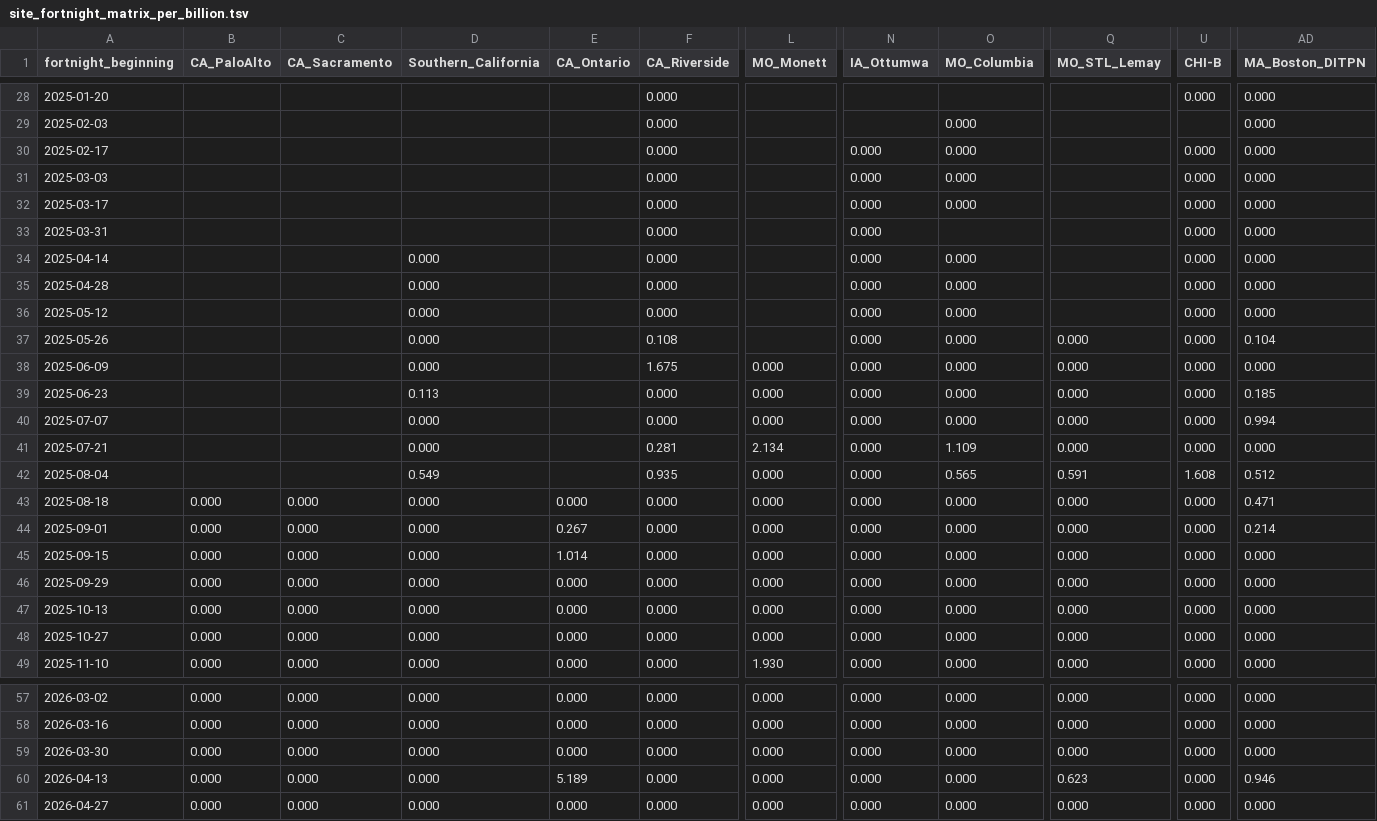
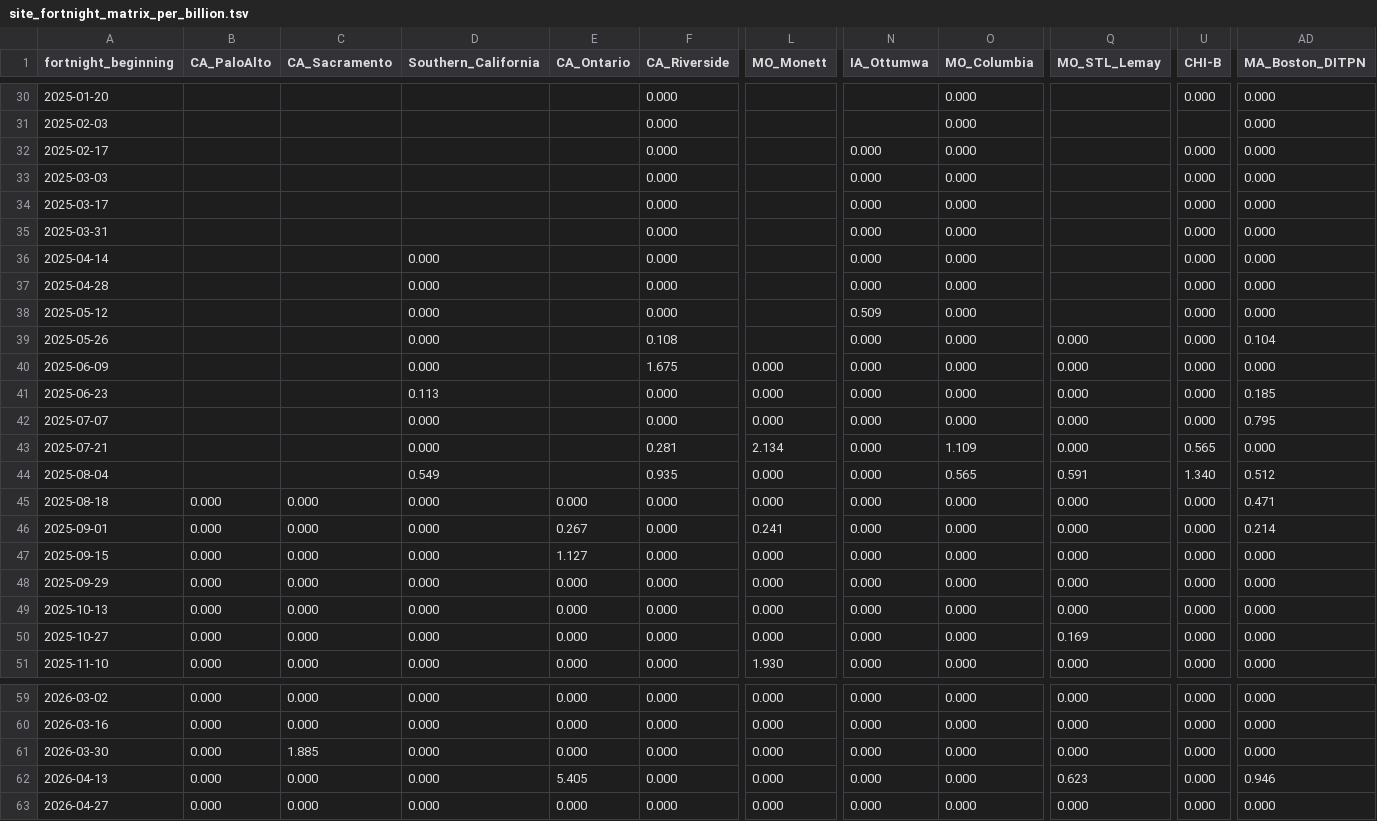
Before and after one commit to dholab/cyclospora-in-wastewater-metagenomics, a TSV file: 02-screen-wastewater-metagenomes/results/site_fortnight_matrix_per_billion.tsv, drawn as a sheet; only a part is shown, gaps mark what is left out; addresses are those after the commit; the diff covers the shown part only; the diff names each change by its address in the sheet, - before the commit and + after, or states it on an @@ line.

```diff
--- a/02-screen-wastewater-metagenomes/results/site_fortnight_matrix_per_billion.tsv
+++ b/02-screen-wastewater-metagenomes/results/site_fortnight_matrix_per_billion.tsv
-O30 (MO_Columbia): (empty)
+O30 (MO_Columbia): 0.000
-O35 (MO_Columbia): (empty)
+O35 (MO_Columbia): 0.000
-N38 (IA_Ottumwa): 0.000
+N38 (IA_Ottumwa): 0.509
-AD42 (MA_Boston_DITPN): 0.994
+AD42 (MA_Boston_DITPN): 0.795
-U43 (CHI-B): 0.000
+U43 (CHI-B): 0.565
-U44 (CHI-B): 1.608
+U44 (CHI-B): 1.340
-L46 (MO_Monett): 0.000
+L46 (MO_Monett): 0.241
-E47 (CA_Ontario): 1.014
+E47 (CA_Ontario): 1.127
-Q50 (MO_STL_Lemay): 0.000
+Q50 (MO_STL_Lemay): 0.169
-C61 (CA_Sacramento): 0.000
+C61 (CA_Sacramento): 1.885
-E62 (CA_Ontario): 5.189
+E62 (CA_Ontario): 5.405
```
Also changed, not shown: 2 added rows and 13 edited cells elsewhere in this file, 6 other files.
